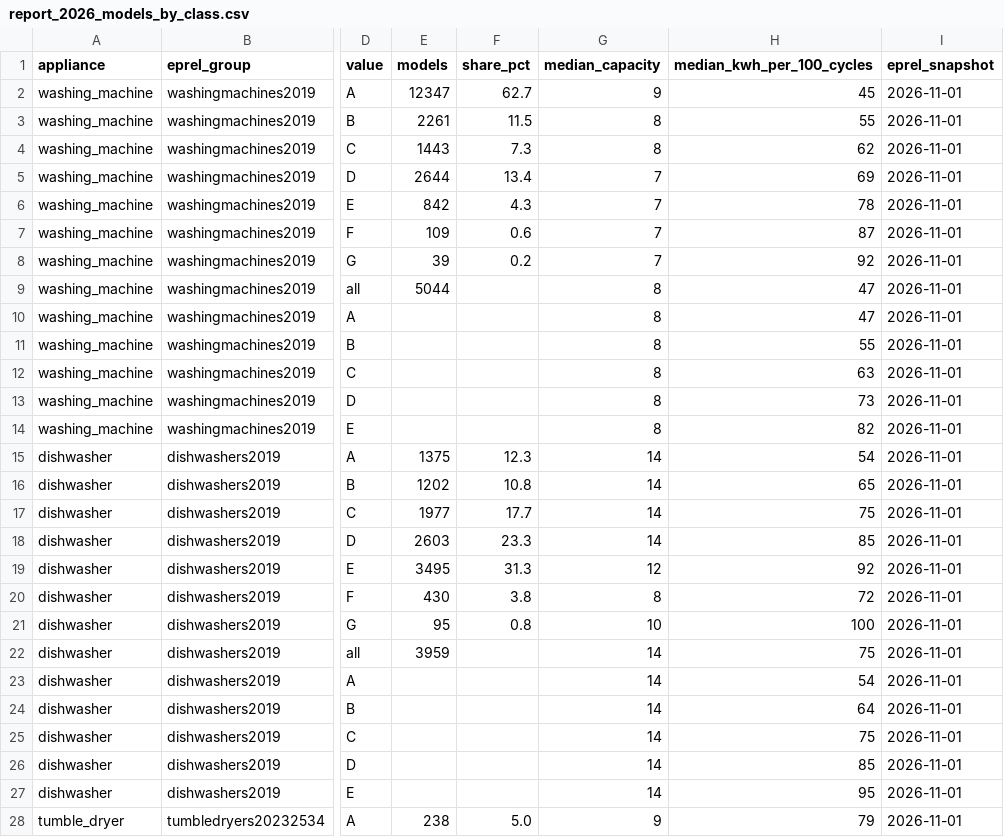
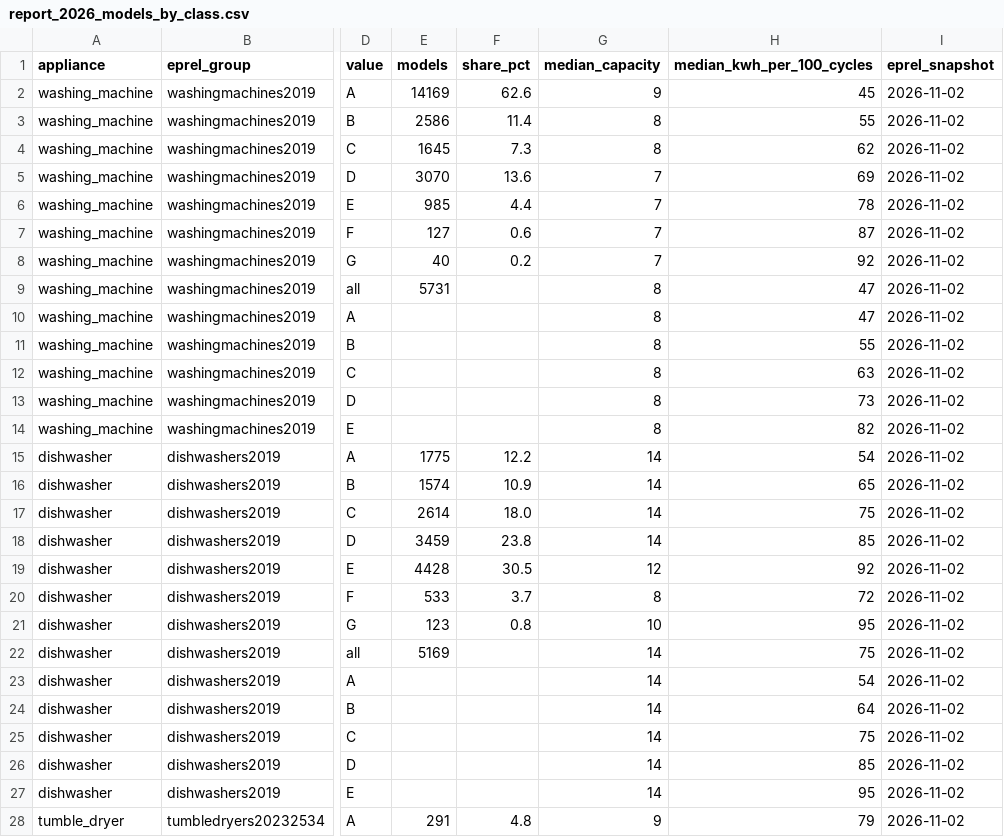
Before and after one commit to marwanlam1997-bit/eu-electricity-prices-efficient-appliances, a CSV file: data/report_2026_models_by_class.csv, drawn as a sheet; only a part is shown, gaps mark what is left out; the diff covers the shown part only; the diff names each change by its address in the sheet, - before the commit and + after, or states it on an @@ line.

```diff
--- a/data/report_2026_models_by_class.csv
+++ b/data/report_2026_models_by_class.csv
-E2 (models): 12347
+E2 (models): 14169
-F2 (share_pct): 62.7
+F2 (share_pct): 62.6
-I2:I28 (eprel_snapshot): 2026-11-01
+I2:I28 (eprel_snapshot): 2026-11-02
-E3 (models): 2261
+E3 (models): 2586
-F3 (share_pct): 11.5
+F3 (share_pct): 11.4
-E4 (models): 1443
+E4 (models): 1645
-E5 (models): 2644
+E5 (models): 3070
-F5 (share_pct): 13.4
+F5 (share_pct): 13.6
-E6 (models): 842
+E6 (models): 985
-F6 (share_pct): 4.3
+F6 (share_pct): 4.4
-E7 (models): 109
+E7 (models): 127
-E8 (models): 39
+E8 (models): 40
-E9 (models): 5044
+E9 (models): 5731
-E15 (models): 1375
+E15 (models): 1775
-F15 (share_pct): 12.3
+F15 (share_pct): 12.2
-E16 (models): 1202
+E16 (models): 1574
-F16 (share_pct): 10.8
+F16 (share_pct): 10.9
-E17 (models): 1977
+E17 (models): 2614
-F17 (share_pct): 17.7
+F17 (share_pct): 18.0
-E18 (models): 2603
+E18 (models): 3459
-F18 (share_pct): 23.3
+F18 (share_pct): 23.8
-E19 (models): 3495
+E19 (models): 4428
-F19 (share_pct): 31.3
+F19 (share_pct): 30.5
-E20 (models): 430
+E20 (models): 533
-F20 (share_pct): 3.8
+F20 (share_pct): 3.7
-E21 (models): 95
+E21 (models): 123
-H21 (median_kwh_per_100_cycles): 100
+H21 (median_kwh_per_100_cycles): 95
-E22 (models): 3959
+E22 (models): 5169
-E28 (models): 238
+E28 (models): 291
-F28 (share_pct): 5.0
+F28 (share_pct): 4.8
```
Also changed, not shown: 39 edited cells elsewhere in this file, 5 other files.
